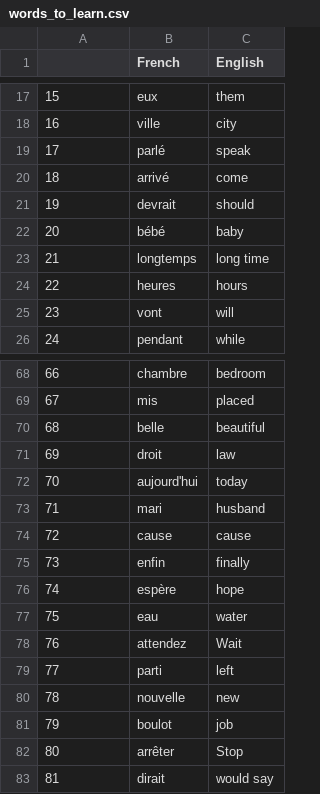
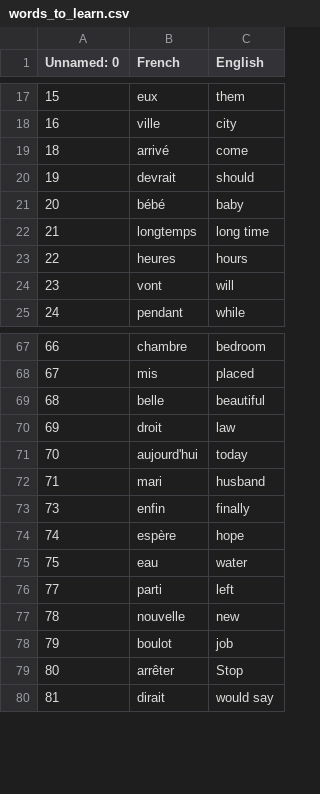
Before and after one commit to sankalp3108/Flash_Card, a CSV file: data/words_to_learn.csv, drawn as a sheet; only a part is shown, gaps mark what is left out; the diff names each change by its address in the sheet, - before the commit and + after, or states it on an @@ line.

```diff
--- a/data/words_to_learn.csv
+++ b/data/words_to_learn.csv
@@ column A (Unnamed: 0) renumbered in row 1 @@
-row 19: 17 | parlé | speak
-row 74: 72 | cause | cause
-row 78: 76 | attendez | Wait
```
Also changed, not shown: 2 other files.
